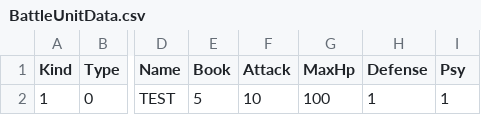
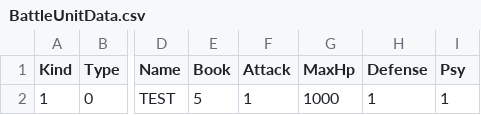
Before and after one commit to VallayAndAlian/Nonsense_Novelist, a CSV file: Assets/Resources/Tables/BattleUnitData.csv, drawn as a sheet; only a part is shown, gaps mark what is left out; the diff names each change by its address in the sheet, - before the commit and + after, or states it on an @@ line.

```diff
--- a/Assets/Resources/Tables/BattleUnitData.csv
+++ b/Assets/Resources/Tables/BattleUnitData.csv
-F2 (Attack): 10
+F2 (Attack): 1
-G2 (MaxHp): 100
+G2 (MaxHp): 1000
```
Also changed, not shown: 18 other files.
